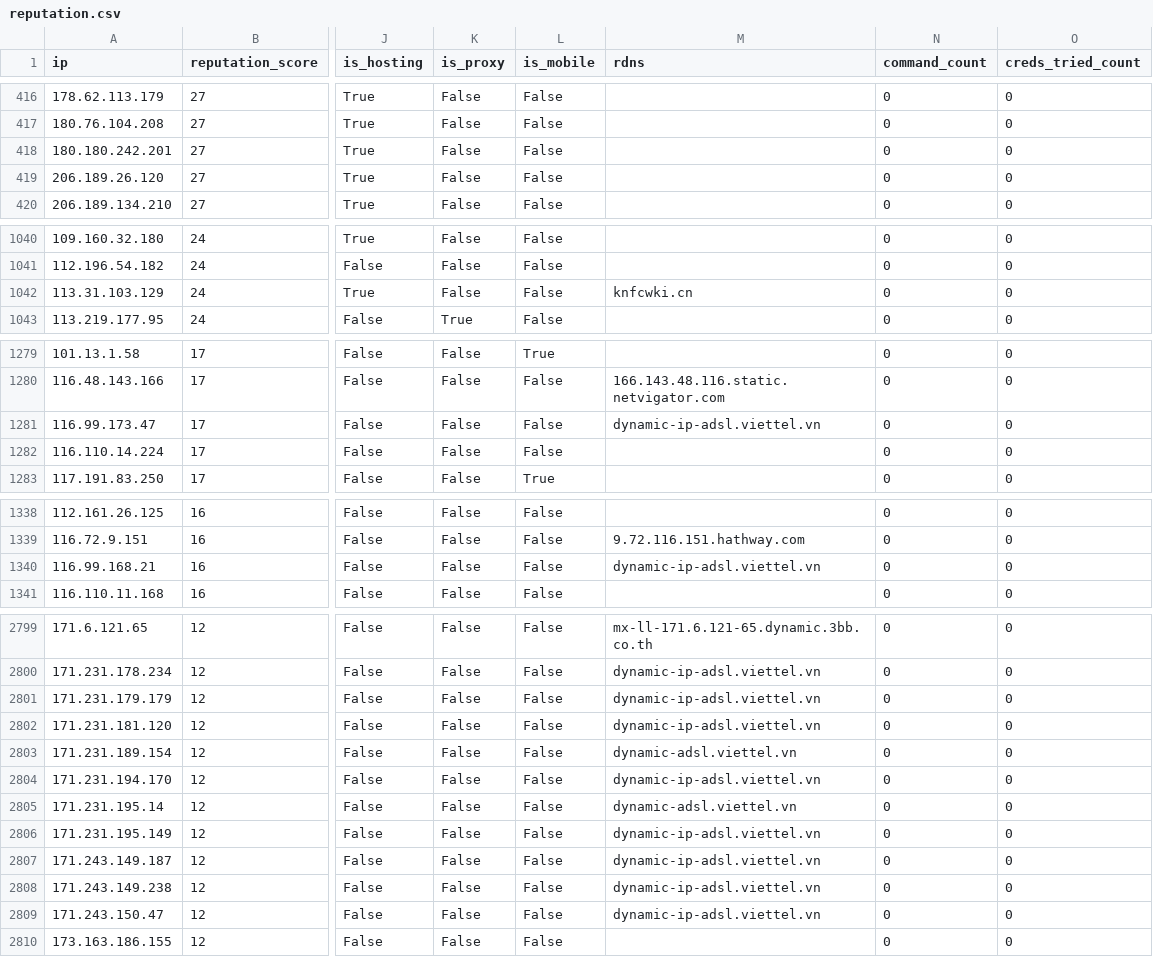
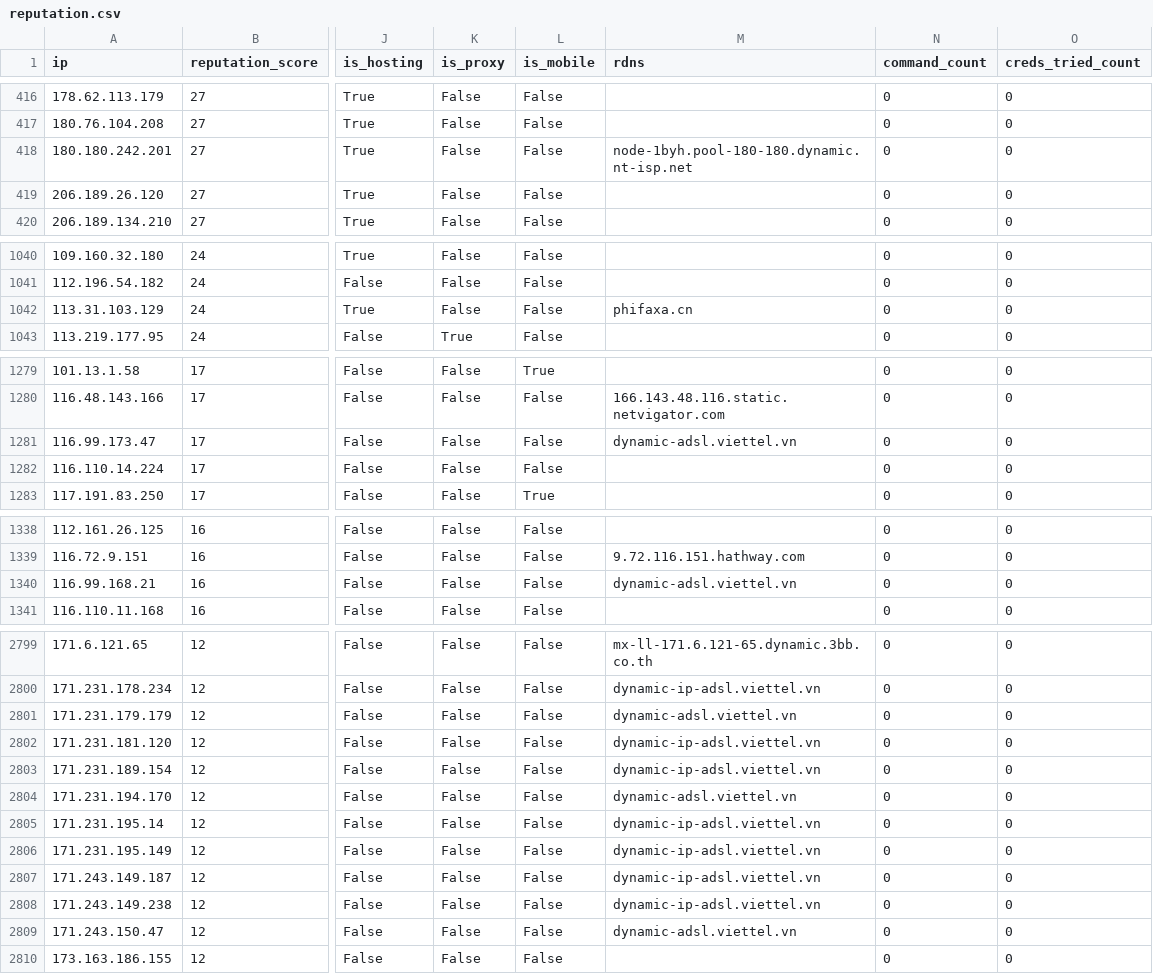
Before and after one commit to AndrewGoloida/threat-ledger, a CSV file: reputation.csv, drawn as a sheet; only a part is shown, gaps mark what is left out; the diff covers the shown part only; the diff names each change by its address in the sheet, - before the commit and + after, or states it on an @@ line.

```diff
--- a/reputation.csv
+++ b/reputation.csv
-M418 (rdns): (empty)
+M418 (rdns): node-1byh.pool-180-180.dynamic.nt-isp.net
-M1042 (rdns): knfcwki.cn
+M1042 (rdns): phifaxa.cn
-M1281 (rdns): dynamic-ip-adsl.viettel.vn
+M1281 (rdns): dynamic-adsl.viettel.vn
-M1340 (rdns): dynamic-ip-adsl.viettel.vn
+M1340 (rdns): dynamic-adsl.viettel.vn
-M2801 (rdns): dynamic-ip-adsl.viettel.vn
+M2801 (rdns): dynamic-adsl.viettel.vn
-M2803 (rdns): dynamic-adsl.viettel.vn
+M2803 (rdns): dynamic-ip-adsl.viettel.vn
-M2804 (rdns): dynamic-ip-adsl.viettel.vn
+M2804 (rdns): dynamic-adsl.viettel.vn
-M2805 (rdns): dynamic-adsl.viettel.vn
+M2805 (rdns): dynamic-ip-adsl.viettel.vn
-M2809 (rdns): dynamic-ip-adsl.viettel.vn
+M2809 (rdns): dynamic-adsl.viettel.vn
```
Also changed, not shown: 6 edited cells elsewhere in this file, 2 other files.
